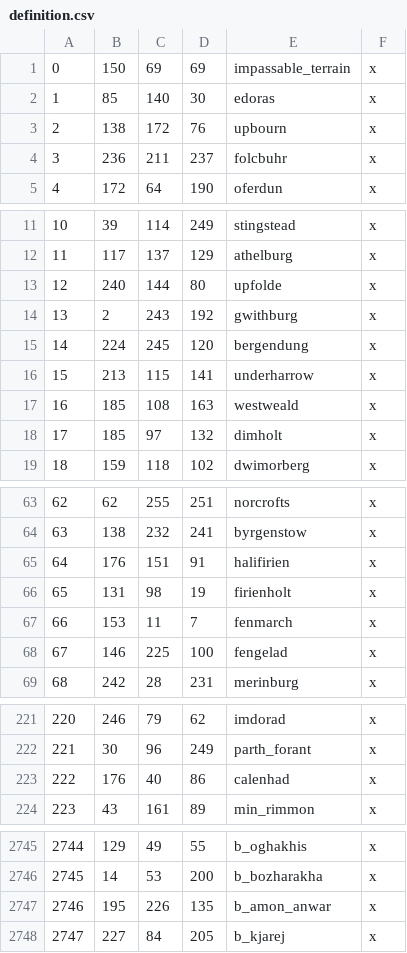
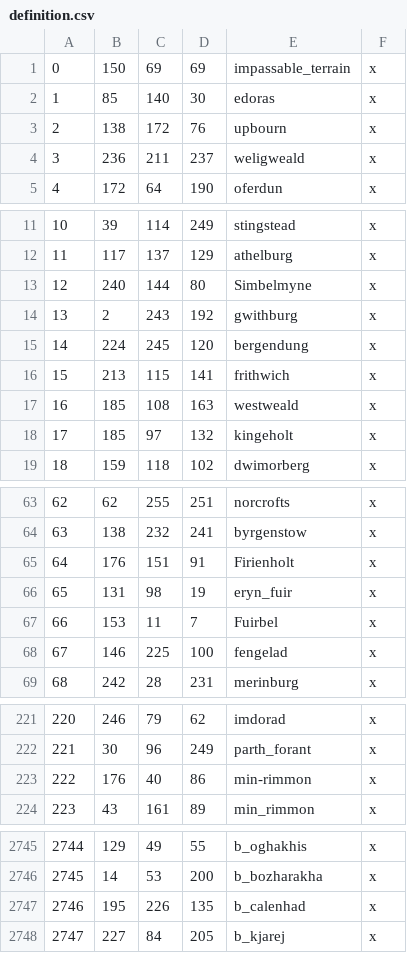
Before and after one commit to terrapass/RealmsInExile-CI-Prototype, a CSV file: LotRRealmsInExileDev/map_data/definition.csv, drawn as a sheet; only a part is shown, gaps mark what is left out; the diff covers the shown part only.

```diff
--- a/LotRRealmsInExileDev/map_data/definition.csv
+++ b/LotRRealmsInExileDev/map_data/definition.csv
@@ -3,3 +3,3 @@
 2;138;172;76;upbourn;x
-3;236;211;237;folcbuhr;x
+3;236;211;237;weligweald;x
 4;172;64;190;oferdun;x
@@ -12,8 +12,8 @@
 11;117;137;129;athelburg;x
-12;240;144;80;upfolde;x
+12;240;144;80;Simbelmyne;x
 13;2;243;192;gwithburg;x
 14;224;245;120;bergendung;x
-15;213;115;141;underharrow;x
+15;213;115;141;frithwich;x
 16;185;108;163;westweald;x
-17;185;97;132;dimholt;x
+17;185;97;132;kingeholt;x
 18;159;118;102;dwimorberg;x
@@ -64,5 +64,5 @@
 63;138;232;241;byrgenstow;x
-64;176;151;91;halifirien;x
-65;131;98;19;firienholt;x
-66;153;11;7;fenmarch;x
+64;176;151;91;Firienholt;x
+65;131;98;19;eryn_fuir;x
+66;153;11;7;Fuirbel;x
 67;146;225;100;fengelad;x
@@ -222,3 +222,3 @@
 221;30;96;249;parth_forant;x
-222;176;40;86;calenhad;x
+222;176;40;86;min-rimmon;x
 223;43;161;89;min_rimmon;x
@@ -2746,3 +2746,3 @@
 2745;14;53;200;b_bozharakha;x
-2746;195;226;135;b_amon_anwar;x
+2746;195;226;135;b_calenhad;x
 2747;227;84;205;b_kjarej;x
```
Also changed, not shown: 2 edited cells elsewhere in this file, 16 other files.
